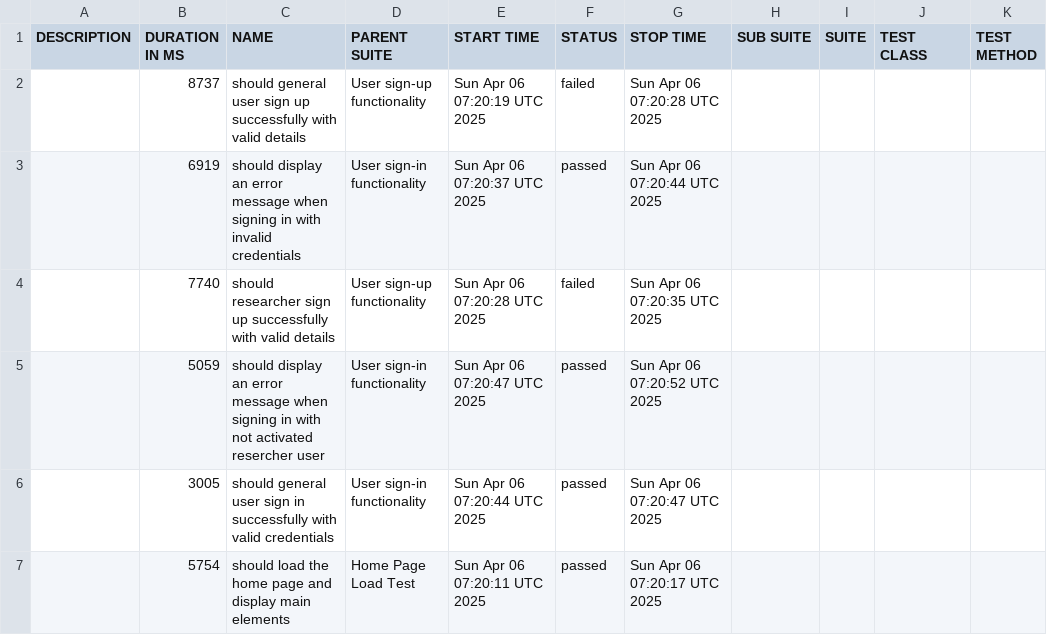
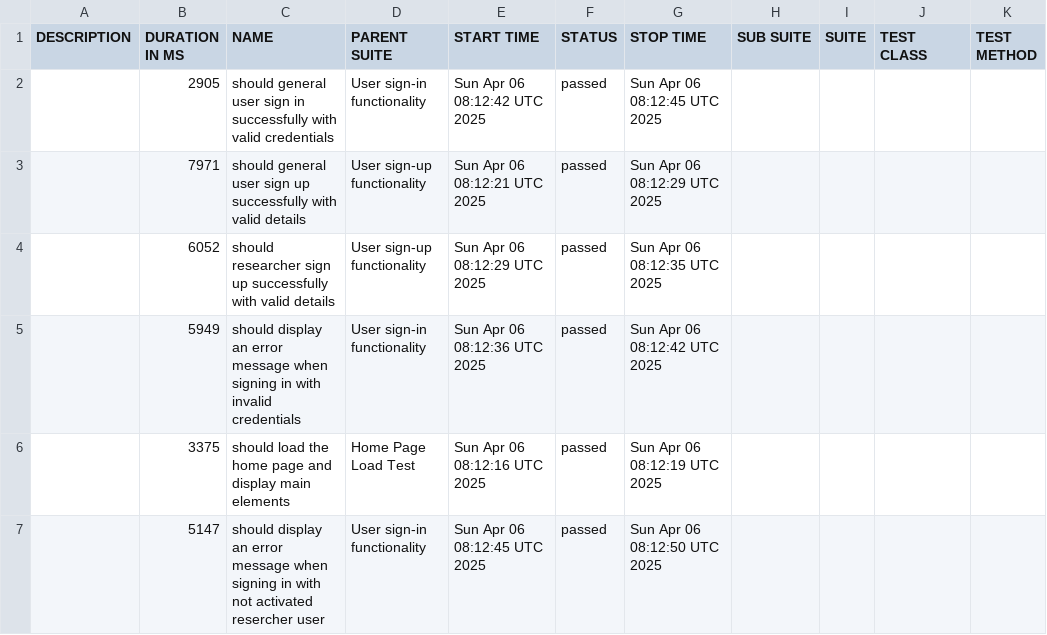
Before and after one commit to udanawetthasinghe/dis, a CSV file: data/suites.csv, drawn as a sheet.

```diff
--- a/data/suites.csv
+++ b/data/suites.csv
@@ -1,7 +1,7 @@
 "DESCRIPTION","DURATION IN MS","NAME","PARENT SUITE","START TIME","STATUS","STOP TIME","SUB SUITE","SUITE","TEST CLASS","TEST METHOD"
-"","8737","should general user sign up successfully with valid details","User sign-up functionality","Sun Apr 06 07:20:19 UTC 2025","failed","Sun Apr 06 07:20:28 UTC 2025","","","",""
-"","6919","should display an error message when signing in with invalid credentials","User sign-in functionality","Sun Apr 06 07:20:37 UTC 2025","passed","Sun Apr 06 07:20:44 UTC 2025","","","",""
-"","7740","should researcher sign up successfully with valid details","User sign-up functionality","Sun Apr 06 07:20:28 UTC 2025","failed","Sun Apr 06 07:20:35 UTC 2025","","","",""
-"","5059","should display an error message when signing in with not activated resercher user","User sign-in functionality","Sun Apr 06 07:20:47 UTC 2025","passed","Sun Apr 06 07:20:52 UTC 2025","","","",""
-"","3005","should general user sign in successfully with valid credentials","User sign-in functionality","Sun Apr 06 07:20:44 UTC 2025","passed","Sun Apr 06 07:20:47 UTC 2025","","","",""
-"","5754","should load the home page and display main elements","Home Page Load Test","Sun Apr 06 07:20:11 UTC 2025","passed","Sun Apr 06 07:20:17 UTC 2025","","","",""
+"","2905","should general user sign in successfully with valid credentials","User sign-in functionality","Sun Apr 06 08:12:42 UTC 2025","passed","Sun Apr 06 08:12:45 UTC 2025","","","",""
+"","7971","should general user sign up successfully with valid details","User sign-up functionality","Sun Apr 06 08:12:21 UTC 2025","passed","Sun Apr 06 08:12:29 UTC 2025","","","",""
+"","6052","should researcher sign up successfully with valid details","User sign-up functionality","Sun Apr 06 08:12:29 UTC 2025","passed","Sun Apr 06 08:12:35 UTC 2025","","","",""
+"","5949","should display an error message when signing in with invalid credentials","User sign-in functionality","Sun Apr 06 08:12:36 UTC 2025","passed","Sun Apr 06 08:12:42 UTC 2025","","","",""
+"","3375","should load the home page and display main elements","Home Page Load Test","Sun Apr 06 08:12:16 UTC 2025","passed","Sun Apr 06 08:12:19 UTC 2025","","","",""
+"","5147","should display an error message when signing in with not activated resercher user","User sign-in functionality","Sun Apr 06 08:12:45 UTC 2025","passed","Sun Apr 06 08:12:50 UTC 2025","","","",""
```
Also changed, not shown: 35 other files.
